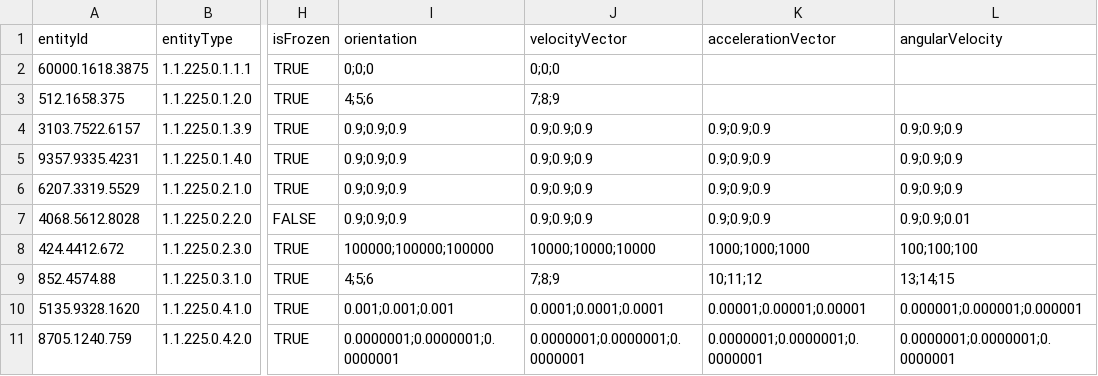
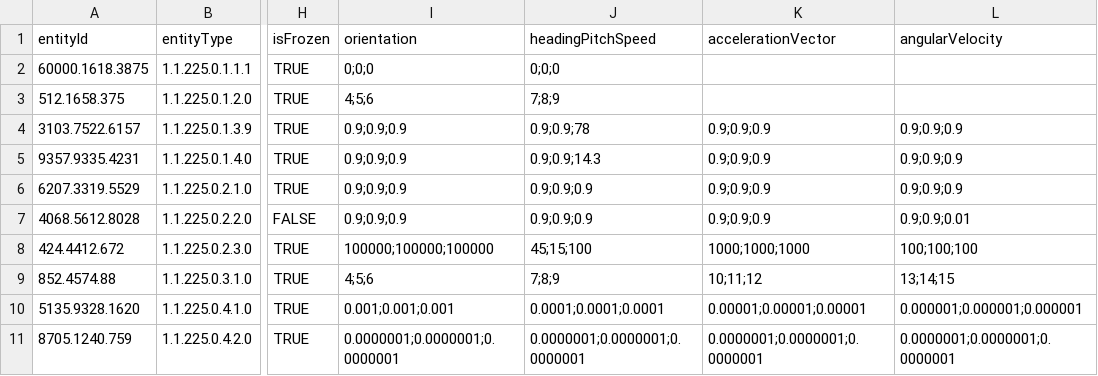
Before and after one commit to dis-ivct-org/TS_EntityIntegrityChecker, a CSV file: IVCT_Runtime/IVCTsut/EntityAgent/resources/testcases/baseentity_simple_tc.csv, drawn as a sheet; only a part is shown, gaps mark what is left out; the diff names each change by its address in the sheet, - before the commit and + after, or states it on an @@ line.

Commit message:
Use heading/pitch/speed instead of velocity xyz

```diff
--- a/IVCT_Runtime/IVCTsut/EntityAgent/resources/testcases/baseentity_simple_tc.csv
+++ b/IVCT_Runtime/IVCTsut/EntityAgent/resources/testcases/baseentity_simple_tc.csv
-J1: velocityVector
+J1: headingPitchSpeed
-J4 (headingPitchSpeed): 0.9;0.9;0.9
+J4 (headingPitchSpeed): 0.9;0.9;78
-J5 (headingPitchSpeed): 0.9;0.9;0.9
+J5 (headingPitchSpeed): 0.9;0.9;14.3
-J8 (headingPitchSpeed): 10000;10000;10000
+J8 (headingPitchSpeed): 45;15;100
```
Also changed, not shown: TS_EntityIntegrityChecker/src/main/resources/fad/baseentity_simple_tc.csv.
